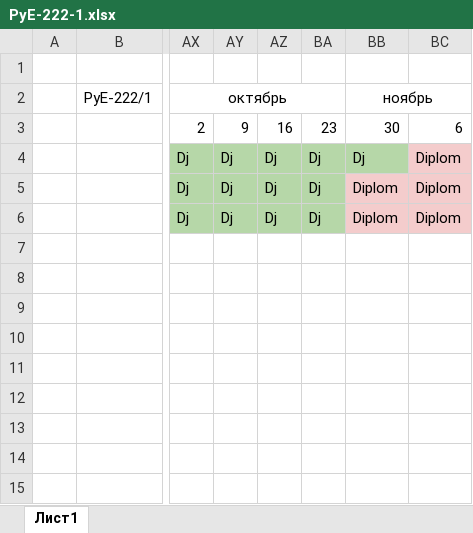
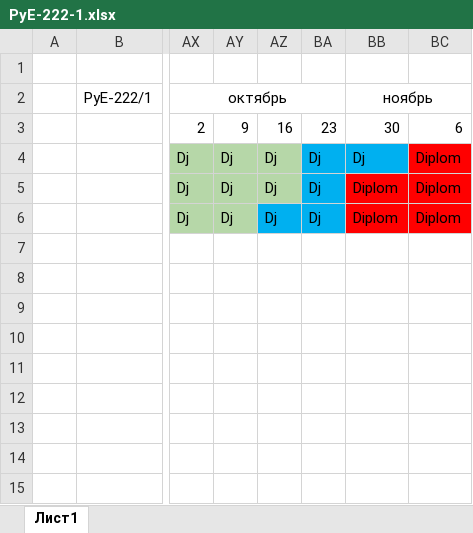
Before and after one commit to bogdandrienko/PyE-222-1, an Excel workbook: lections/PyE-222-1.xlsx, sheet Лист1, drawn as a sheet; only a part is shown, gaps mark what is left out; values as stored, in another font and other column widths than the file's, no borders; the diff names each change by its address in the sheet, - before the commit and + after, or states it on an @@ line.

```diff
--- a/lections/PyE-222-1.xlsx (sheet Лист1)
+++ b/lections/PyE-222-1.xlsx (sheet Лист1)
-BA4:BB4 fill: #B6D7A8
+BA4:BB4 fill: #00B0F0
-BC4 fill: #F4CCCC
+BC4 fill: #FF0000
-BA5 fill: #B6D7A8
+BA5 fill: #00B0F0
-BB5:BC6 fill: #F4CCCC
+BB5:BC6 fill: #FF0000
-AZ6:BA6 fill: #B6D7A8
+AZ6:BA6 fill: #00B0F0
```
Also changed, not shown: 5 other files.
